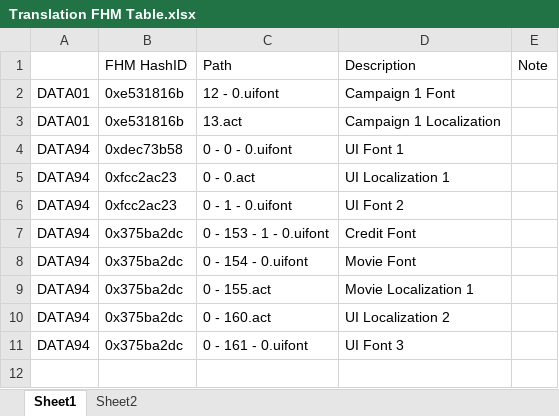
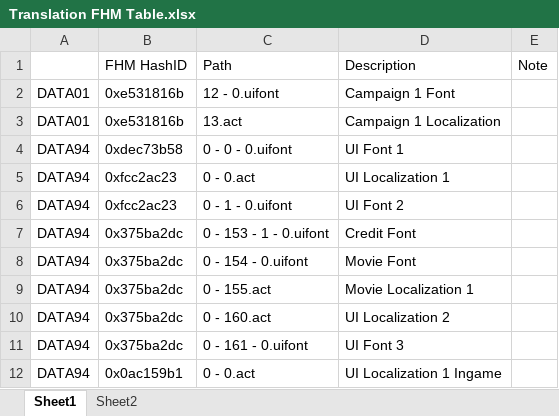
Before and after one commit to windofxy/ACI-Localization-Research, an Excel workbook: Docs/Translation FHM Table.xlsx, sheet Sheet1, drawn as a sheet; values as stored, in another font and other column widths than the file's, no borders; the diff names each change by its address in the sheet, - before the commit and + after, or states it on an @@ line.

```diff
--- a/Docs/Translation FHM Table.xlsx (sheet Sheet1)
+++ b/Docs/Translation FHM Table.xlsx (sheet Sheet1)
+row 12: DATA94 | 0x0ac159b1 | 0 - 0.act | UI Localization 1 Ingame
```
Also changed, not shown: sheet Sheet2, charts or pictures, 27 other files.
